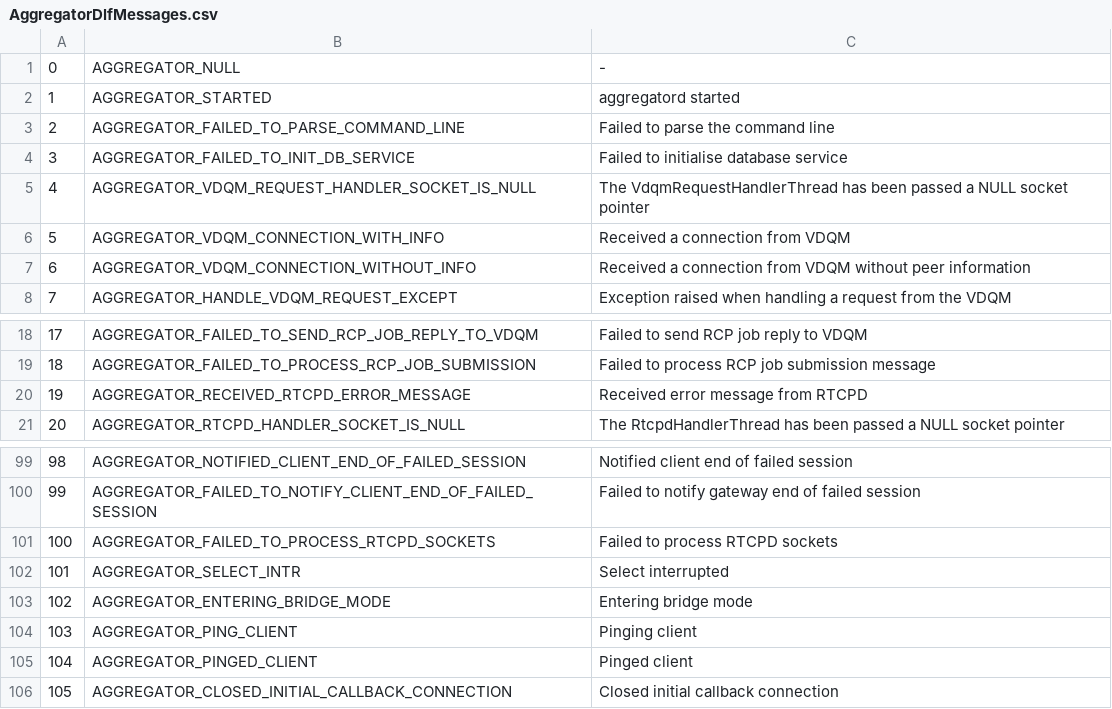
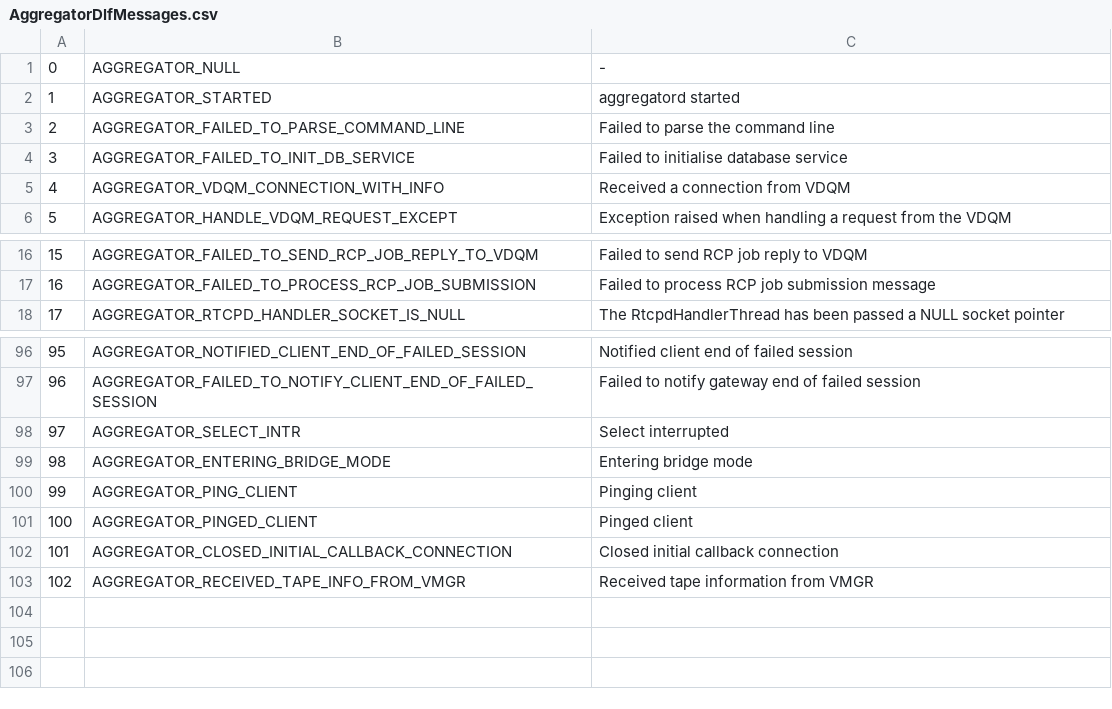
Before and after one commit to cern-cta/CTA, a CSV file: castor/tape/aggregator/AggregatorDlfMessages.csv, drawn as a sheet; only a part is shown, gaps mark what is left out; removed rows and columns are numbered as before the commit, all else as after; the diff names each change by its address in the sheet, - before the commit and + after, or states it on an @@ line.

Commit message:
Within the castor/tape directory I have merged in all the changes made in the tape_exp_v1 branch except for those made to castor/tape/tapegateway directory.
The Imakefile in castor/tape has been modified so that it does not generate a
Makefile that tries to build the contents of the castor/tape/tapegateway
directory.

```diff
--- a/castor/tape/aggregator/AggregatorDlfMessages.csv
+++ b/castor/tape/aggregator/AggregatorDlfMessages.csv
-row 5: 4 | AGGREGATOR_VDQM_REQUEST_HANDLER_SOCKET_IS_NULL | The VdqmRequestHandlerThread has been passed a NULL socket pointer
@@ column A renumbered between rows 5 and 102 @@
-row 7: 6 | AGGREGATOR_VDQM_CONNECTION_WITHOUT_INFO | Received a connection from VDQM without peer information
-row 20: 19 | AGGREGATOR_RECEIVED_RTCPD_ERROR_MESSAGE | Received error message from RTCPD
-row 101: 100 | AGGREGATOR_FAILED_TO_PROCESS_RTCPD_SOCKETS | Failed to process RTCPD sockets
+row 103: 102 | AGGREGATOR_RECEIVED_TAPE_INFO_FROM_VMGR | Received tape information from VMGR
```
Also changed, not shown: 53 other files.
